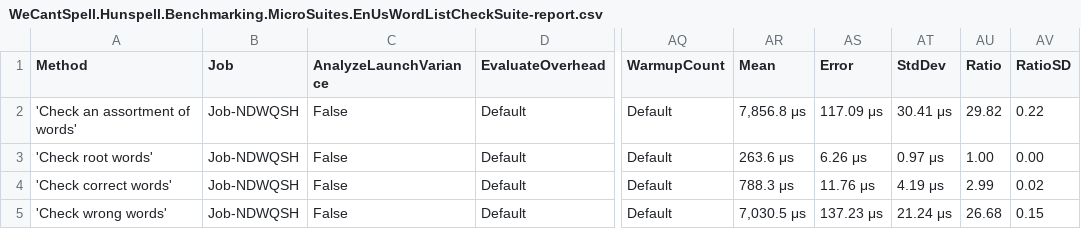
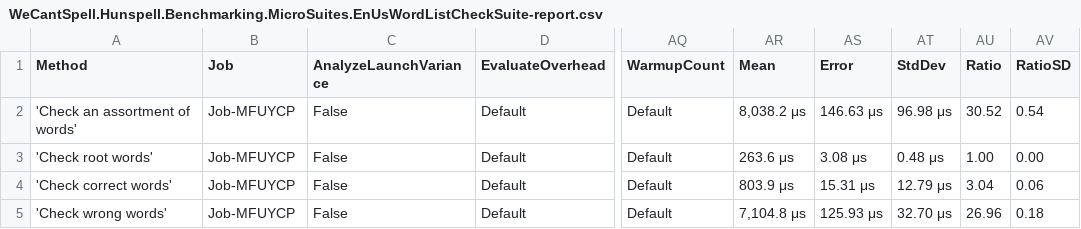
Before and after one commit to aarondandy/WeCantSpell.Hunspell, a CSV file: WeCantSpell.Hunspell.Benchmarking.MicroSuites/BenchmarkDotNet.Artifacts/results/WeCantSpell.Hunspell.Benchmarking.MicroSuites.EnUsWordListCheckSuite-report.csv, drawn as a sheet; only a part is shown, gaps mark what is left out; the diff names each change by its address in the sheet, - before the commit and + after, or states it on an @@ line.

```diff
--- a/WeCantSpell.Hunspell.Benchmarking.MicroSuites/BenchmarkDotNet.Artifacts/results/WeCantSpell.Hunspell.Benchmarking.MicroSuites.EnUsWordListCheckSuite-report.csv
+++ b/WeCantSpell.Hunspell.Benchmarking.MicroSuites/BenchmarkDotNet.Artifacts/results/WeCantSpell.Hunspell.Benchmarking.MicroSuites.EnUsWordListCheckSuite-report.csv
-B2:B5 (Job): Job-NDWQSH
+B2:B5 (Job): Job-MFUYCP
-AR2 (Mean): 7,856.8 μs
+AR2 (Mean): 8,038.2 μs
-AS2 (Error): 117.09 μs
+AS2 (Error): 146.63 μs
-AT2 (StdDev): 30.41 μs
+AT2 (StdDev): 96.98 μs
-AU2 (Ratio): 29.82
+AU2 (Ratio): 30.52
-AV2 (RatioSD): 0.22
+AV2 (RatioSD): 0.54
-AS3 (Error): 6.26 μs
+AS3 (Error): 3.08 μs
-AT3 (StdDev): 0.97 μs
+AT3 (StdDev): 0.48 μs
-AR4 (Mean): 788.3 μs
+AR4 (Mean): 803.9 μs
-AS4 (Error): 11.76 μs
+AS4 (Error): 15.31 μs
-AT4 (StdDev): 4.19 μs
+AT4 (StdDev): 12.79 μs
-AU4 (Ratio): 2.99
+AU4 (Ratio): 3.04
-AV4 (RatioSD): 0.02
+AV4 (RatioSD): 0.06
-AR5 (Mean): 7,030.5 μs
+AR5 (Mean): 7,104.8 μs
-AS5 (Error): 137.23 μs
+AS5 (Error): 125.93 μs
-AT5 (StdDev): 21.24 μs
+AT5 (StdDev): 32.70 μs
-AU5 (Ratio): 26.68
+AU5 (Ratio): 26.96
-AV5 (RatioSD): 0.15
+AV5 (RatioSD): 0.18
```
Also changed, not shown: WeCantSpell.Hunspell.Benchmarking.MicroSuites/BenchmarkDotNet.Artifacts/results/WeCantSpell.Hunspell.Benchmarking.MicroSuites.EnUsWordListSuggestSuite-report.csv, 17 other files.
